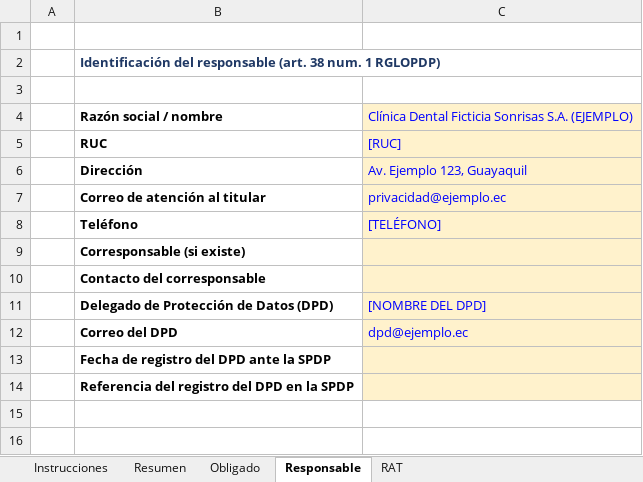
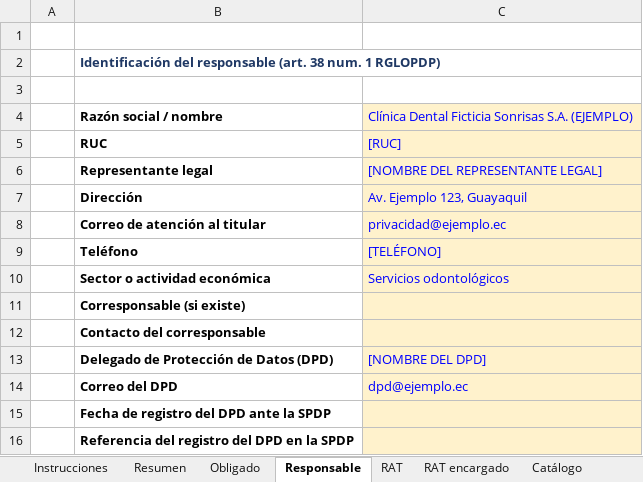
Before and after one commit to xavimac123/portafolio-dpd-ecuador, an Excel workbook: 01-registro-tratamientos/ejemplo-RAT-ficticio.xlsx, sheet Responsable, drawn as a sheet; values as stored, in another font and other column widths than the file's, no borders; the diff names each change by its address in the sheet, - before the commit and + after, or states it on an @@ line.

```diff
--- a/01-registro-tratamientos/ejemplo-RAT-ficticio.xlsx (sheet Responsable)
+++ b/01-registro-tratamientos/ejemplo-RAT-ficticio.xlsx (sheet Responsable)
+sheet tab: RAT encargado
+sheet tab: Catálogo
+row 6:  | Representante legal | [NOMBRE DEL REPRESENTANTE LEGAL]
+row 10:  | Sector o actividad económica | Servicios odontológicos
```
Also changed, not shown: sheet RAT, sheet Resumen, sheet Instrucciones, sheet Obligado, hidden cells, 01-registro-tratamientos/plantilla-RAT.xlsx, 10 other files.
